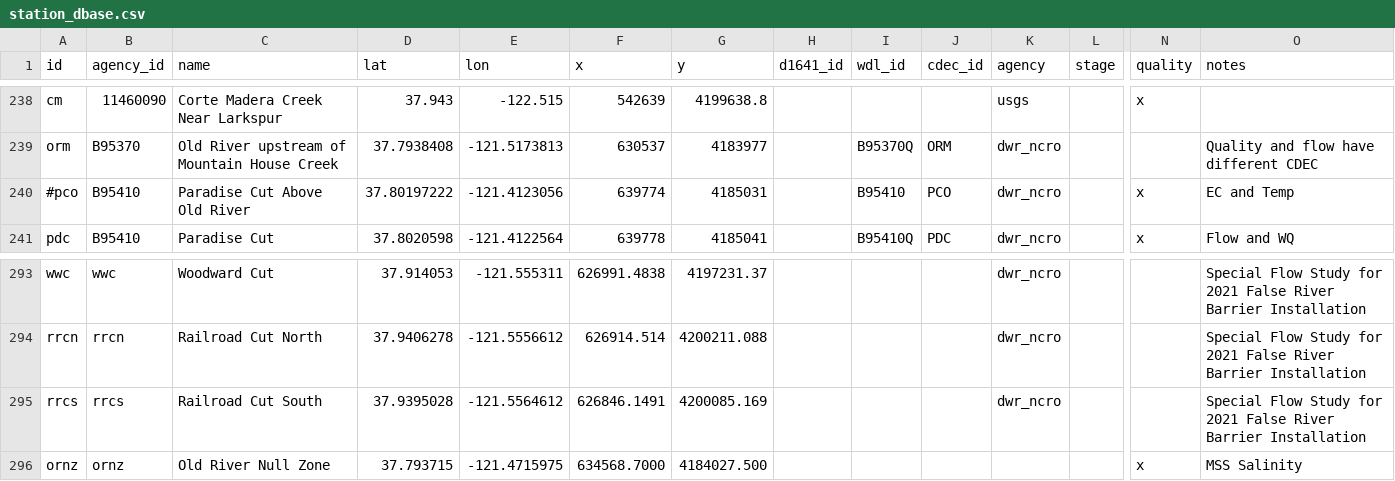
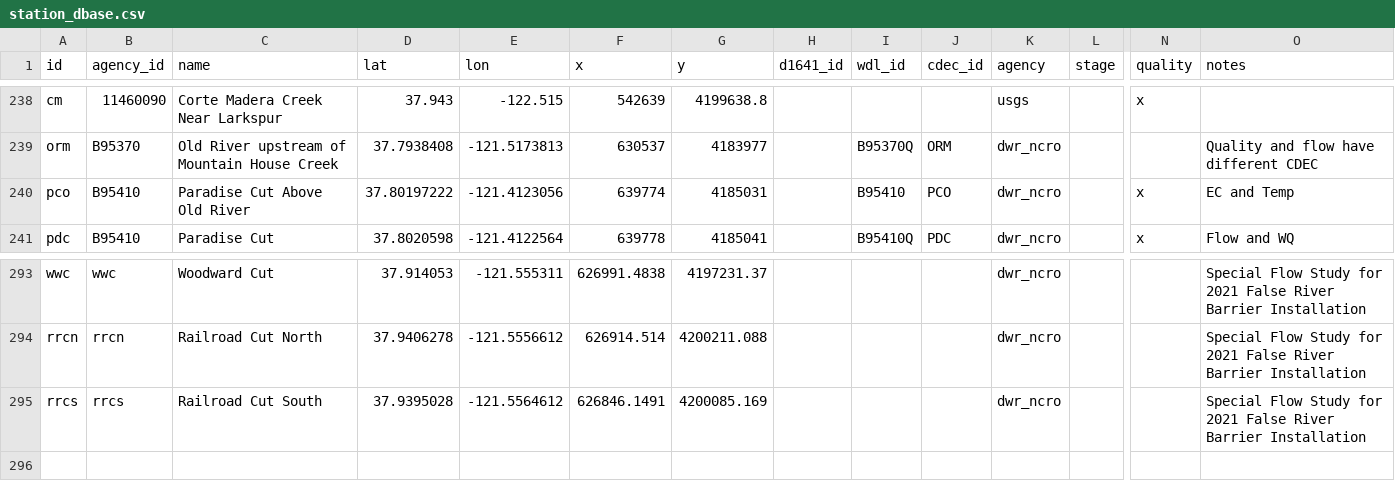
Before and after one commit to CADWRDeltaModeling/dms_datastore, a CSV file: dms_datastore/config_data/station_dbase.csv, drawn as a sheet; only a part is shown, gaps mark what is left out; rows hold the shown columns only; the diff names each change by its address in the sheet, - before the commit and + after, or states it on an @@ line.

Commit message:
Roll back synthetic station -- those should be in model files.

```diff
--- a/dms_datastore/config_data/station_dbase.csv
+++ b/dms_datastore/config_data/station_dbase.csv
-A240 (id): #pco
+A240 (id): pco
-row 296: ornz | ornz | Old River Null Zone | 37.793715 | -121.4715975 | 634568.7000 | 4184027.500 |  |  |  |  |  | x | MSS Salinity
```
